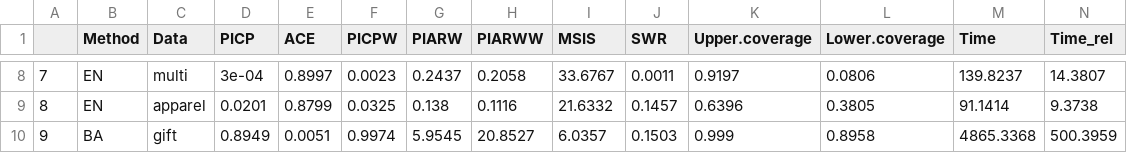
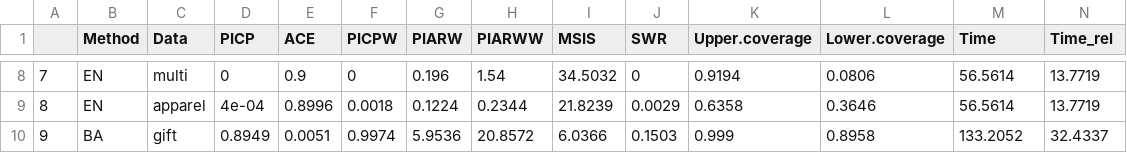
Before and after one commit to HannesGuth/CLVMasterThesis, a CSV file: Analysis drafts/Submission/Results - old/coverage_table_cov_rounded.csv, drawn as a sheet; only a part is shown, gaps mark what is left out; the diff covers the shown part only.

```diff
--- a/Analysis drafts/Submission/Results - old/coverage_table_cov_rounded.csv
+++ b/Analysis drafts/Submission/Results - old/coverage_table_cov_rounded.csv
@@ -8,3 +8,3 @@
-"7","EN","multi",3e-04,0.8997,0.0023,0.2437,0.2058,33.6767,0.0011,0.9197,0.0806,139.8237,14.3807
-"8","EN","apparel",0.0201,0.8799,0.0325,0.138,0.1116,21.6332,0.1457,0.6396,0.3805,91.1414,9.3738
-"9","BA","gift",0.8949,0.0051,0.9974,5.9545,20.8527,6.0357,0.1503,0.999,0.8958,4865.3368,500.3959
+"7","EN","multi",0,0.9,0,0.196,1.54,34.5032,0,0.9194,0.0806,56.5614,13.7719
+"8","EN","apparel",4e-04,0.8996,0.0018,0.1224,0.2344,21.8239,0.0029,0.6358,0.3646,56.5614,13.7719
+"9","BA","gift",0.8949,0.0051,0.9974,5.9536,20.8572,6.0366,0.1503,0.999,0.8958,133.2052,32.4337
```
Also changed, not shown: 139 edited cells elsewhere in this file, Analysis drafts/Submission/Results - old/averages_table.csv, Analysis drafts/Submission/Results - old/averages_table_cov.csv, 12 other files.
